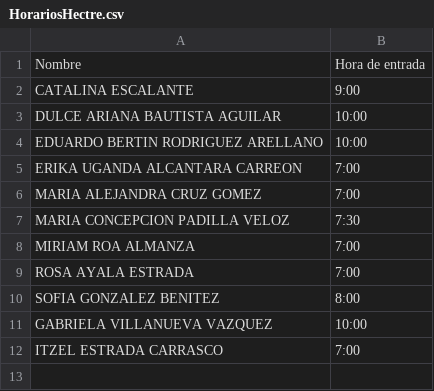
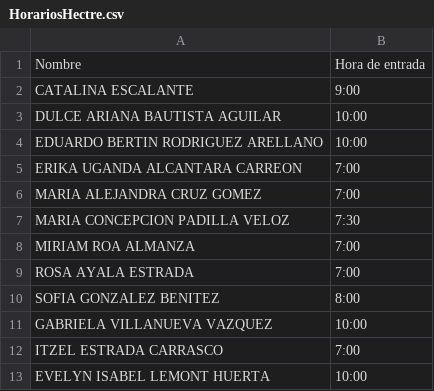
Before and after one commit to RicardoXavierAlmacenamiento/Hectre, a CSV file: HorariosHectre.csv, drawn as a sheet.

Commit message:
Agregamos un nombre faltante.

```diff
--- a/HorariosHectre.csv
+++ b/HorariosHectre.csv
@@ -12 +12,2 @@ GABRIELA  VILLANUEVA VAZQUEZ,10:00
 ITZEL ESTRADA CARRASCO,7:00
+EVELYN ISABEL  LEMONT HUERTA, 10:00
```
